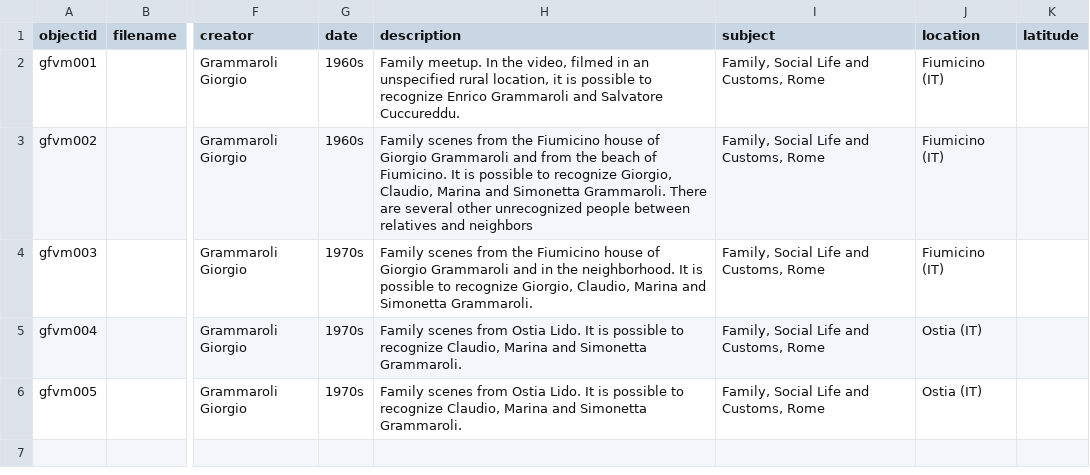
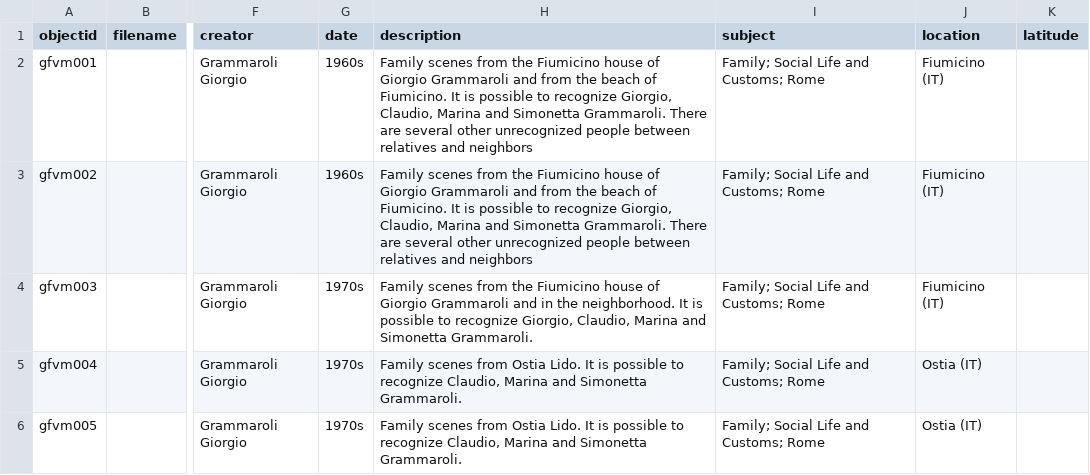
Before and after one commit to enricogrammaroli/Grammaroli-Video-Memories, a CSV file: _data/gfmetadata.csv, drawn as a sheet; only a part is shown, gaps mark what is left out; the diff names each change by its address in the sheet, - before the commit and + after, or states it on an @@ line.

Commit message:
Update gfmetadata.csv

```diff
--- a/_data/gfmetadata.csv
+++ b/_data/gfmetadata.csv
-H2 (description): Family meetup. In the video, filmed in an unspecified rural location, it is possible to recognize Enrico Grammaroli and Salvatore Cuccureddu.
+H2 (description): Family scenes from the Fiumicino house of Giorgio Grammaroli and from the beach of Fiumicino. It is possible to recognize Giorgio, Claudio, Marina and Simonetta Grammaroli. There are several other unrecognized people between relatives and neighbors
-I2:I6 (subject): Family, Social Life and Customs, Rome
+I2:I6 (subject): Family; Social Life and Customs; Rome
```
